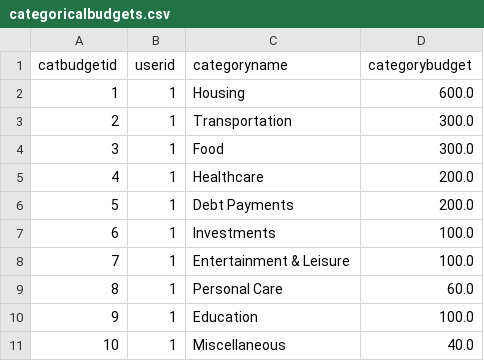
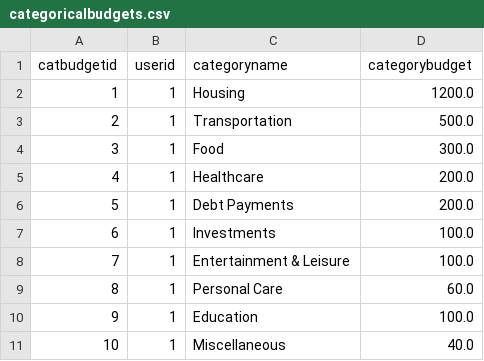
Before and after one commit to MasaKagami/Budgetr., a CSV file: localdb/categoricalbudgets.csv, drawn as a sheet.

```diff
--- a/localdb/categoricalbudgets.csv
+++ b/localdb/categoricalbudgets.csv
@@ -1,4 +1,4 @@
 catbudgetid,userid,categoryname,categorybudget
-1,1,Housing,600.0
-2,1,Transportation,300.0
+1,1,Housing,1200.0
+2,1,Transportation,500.0
 3,1,Food,300.0
```
Also changed, not shown: localdb/monthlybudgets.csv, localdb/transactions.csv, 7 other files.
